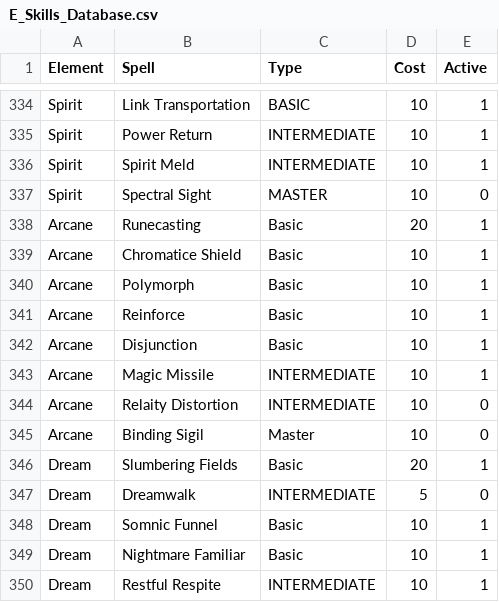
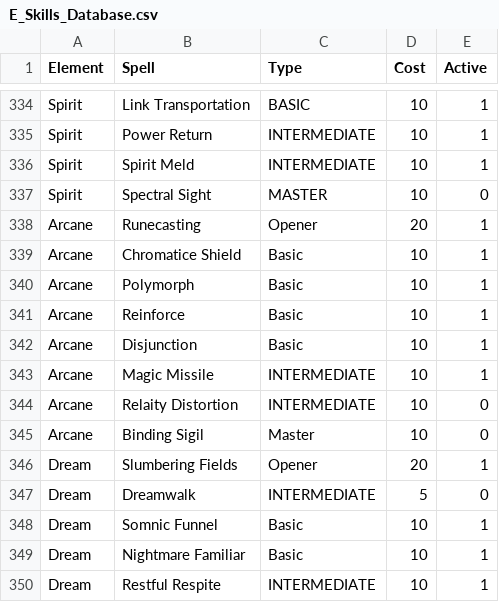
Before and after one commit to Native4K/Native4K.github.io, a CSV file: E_Skills_Database.csv, drawn as a sheet; only a part is shown, gaps mark what is left out.

Commit message:
Update skill levels from 'Basic' to 'Opener'

```diff
--- a/E_Skills_Database.csv
+++ b/E_Skills_Database.csv
@@ -337,3 +337,3 @@ Spirit;Spirit Meld;INTERMEDIATE;10;1;;;;;;;
 Spirit;Spectral Sight;MASTER;10;0;;;;;;;
-Arcane;Runecasting;Basic;20;1;;;;;;;
+Arcane;Runecasting;Opener;20;1;;;;;;;
 Arcane;Chromatice Shield;Basic;10;1;;;;;;;
@@ -345,3 +345,3 @@ Arcane;Relaity Distortion;INTERMEDIATE;10;0;;;;;;;
 Arcane;Binding Sigil;Master;10;0;;;;;;;
-Dream;Slumbering Fields;Basic;20;1;;;;;;;
+Dream;Slumbering Fields;Opener;20;1;;;;;;;
 Dream;Dreamwalk;INTERMEDIATE;5;0;;;;;;;
```
